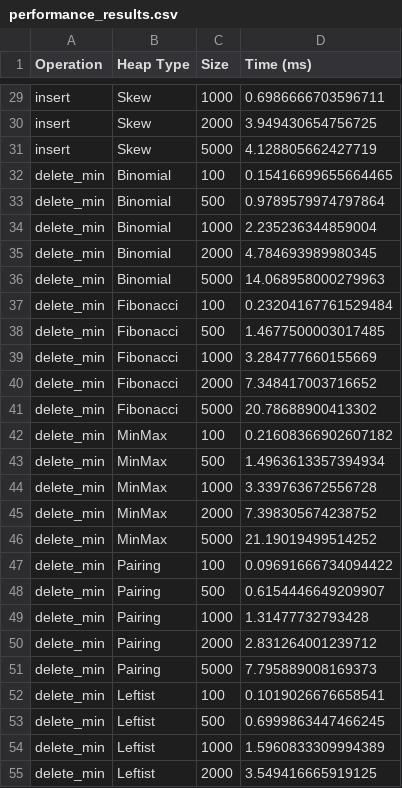
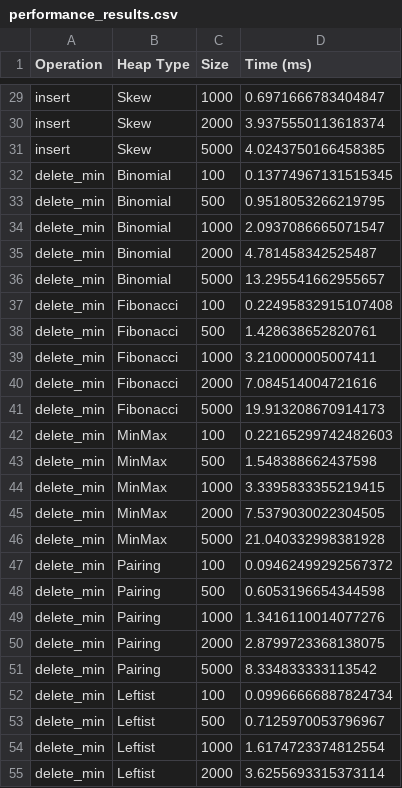
Before and after one commit to yashkrishnan/advanced-heap-operations, a CSV file: examples/performance_results.csv, drawn as a sheet; only a part is shown, gaps mark what is left out; the diff covers the shown part only; the diff names each change by its address in the sheet, - before the commit and + after, or states it on an @@ line.

```diff
--- a/examples/performance_results.csv
+++ b/examples/performance_results.csv
-D29 (Time (ms)): 0.6986666703596711
+D29 (Time (ms)): 0.6971666783404847
-D30 (Time (ms)): 3.949430654756725
+D30 (Time (ms)): 3.9375550113618374
-D31 (Time (ms)): 4.128805662427719
+D31 (Time (ms)): 4.0243750166458385
-D32 (Time (ms)): 0.15416699655664465
+D32 (Time (ms)): 0.13774967131515345
-D33 (Time (ms)): 0.9789579974797864
+D33 (Time (ms)): 0.9518053266219795
-D34 (Time (ms)): 2.235236344859004
+D34 (Time (ms)): 2.0937086665071547
-D35 (Time (ms)): 4.784693989980345
+D35 (Time (ms)): 4.781458342525487
-D36 (Time (ms)): 14.068958000279963
+D36 (Time (ms)): 13.295541662955657
-D37 (Time (ms)): 0.23204167761529484
+D37 (Time (ms)): 0.22495832915107408
-D38 (Time (ms)): 1.4677500003017485
+D38 (Time (ms)): 1.428638652820761
-D39 (Time (ms)): 3.284777660155669
+D39 (Time (ms)): 3.210000005007411
-D40 (Time (ms)): 7.348417003716652
+D40 (Time (ms)): 7.084514004721616
-D41 (Time (ms)): 20.78688900413302
+D41 (Time (ms)): 19.913208670914173
-D42 (Time (ms)): 0.21608366902607182
+D42 (Time (ms)): 0.22165299742482603
-D43 (Time (ms)): 1.4963613357394934
+D43 (Time (ms)): 1.548388662437598
-D44 (Time (ms)): 3.339763672556728
+D44 (Time (ms)): 3.3395833355219415
-D45 (Time (ms)): 7.398305674238752
+D45 (Time (ms)): 7.5379030022304505
-D46 (Time (ms)): 21.19019499514252
+D46 (Time (ms)): 21.040332998381928
-D47 (Time (ms)): 0.09691666734094422
+D47 (Time (ms)): 0.09462499292567372
-D48 (Time (ms)): 0.6154446649209907
+D48 (Time (ms)): 0.6053196654344598
-D49 (Time (ms)): 1.31477732793428
+D49 (Time (ms)): 1.3416110014077276
-D50 (Time (ms)): 2.831264001239712
+D50 (Time (ms)): 2.8799723368138075
-D51 (Time (ms)): 7.795889008169373
+D51 (Time (ms)): 8.334833333113542
-D52 (Time (ms)): 0.1019026676658541
+D52 (Time (ms)): 0.09966666887824734
-D53 (Time (ms)): 0.6999863447466245
+D53 (Time (ms)): 0.7125970053796967
-D54 (Time (ms)): 1.5960833309994389
+D54 (Time (ms)): 1.6174723374812554
-D55 (Time (ms)): 3.549416665919125
+D55 (Time (ms)): 3.6255693315373114
```
Also changed, not shown: 88 edited cells elsewhere in this file, 5 other files.
